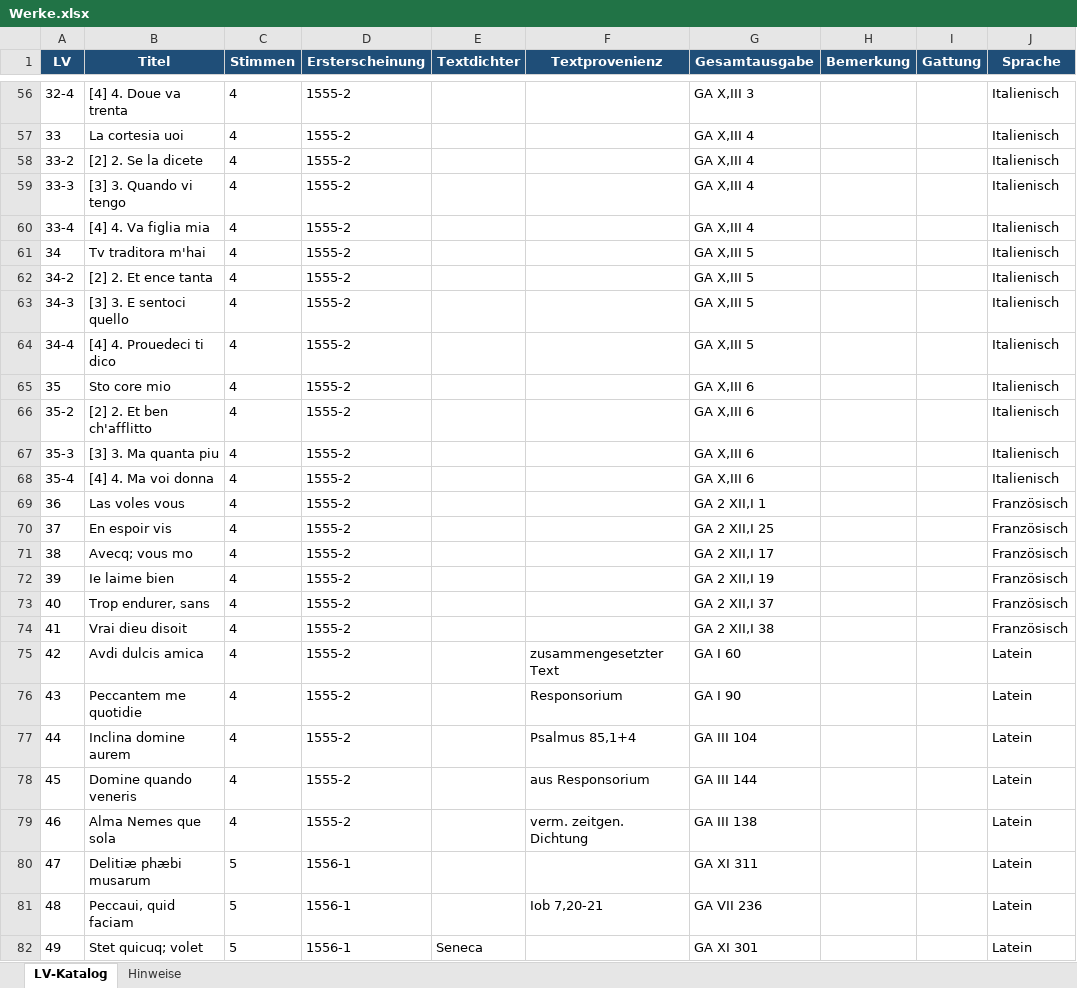
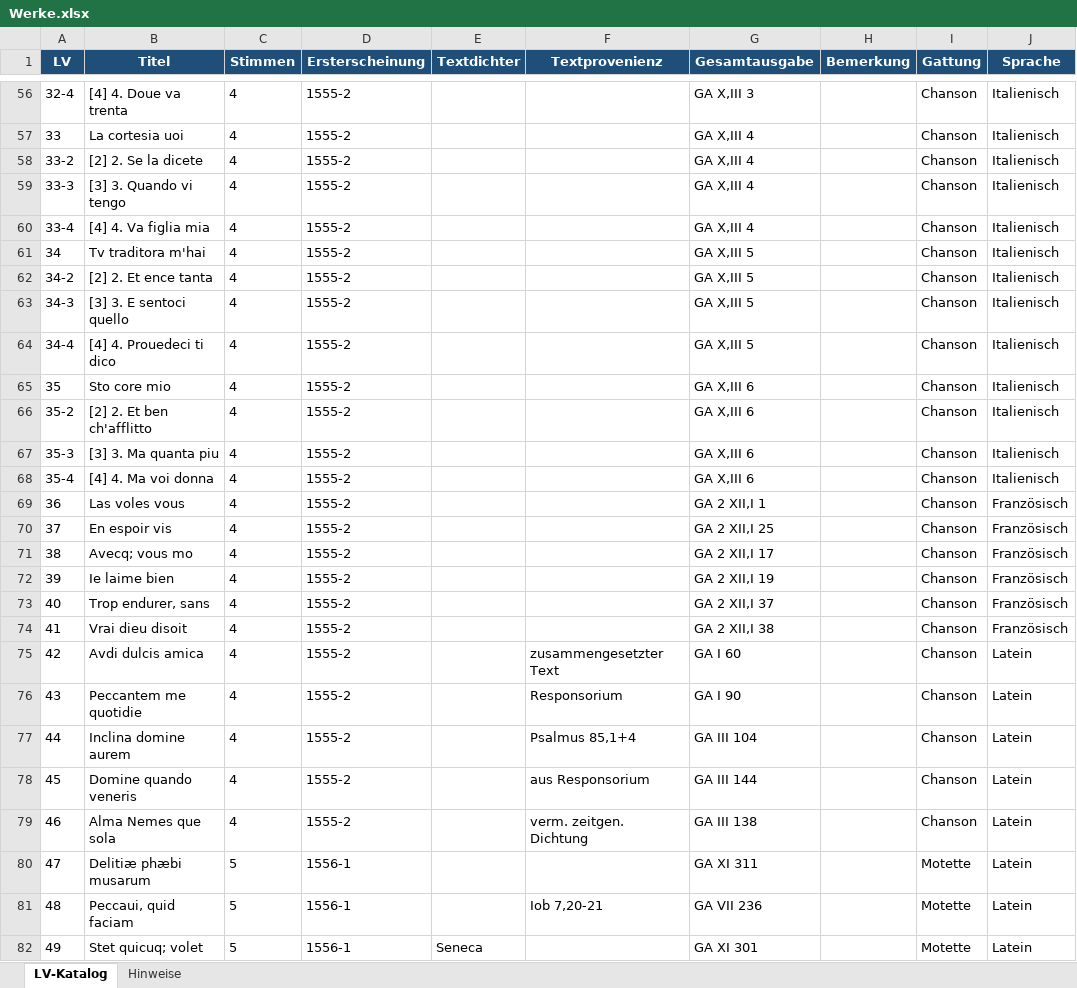
Before and after one commit to nikilachniki/lassoDBData, an Excel workbook: raw/Werke.xlsx, sheet LV-Katalog, drawn as a sheet; only a part is shown, gaps mark what is left out; values as stored, in another font and other column widths than the file's, no borders; the diff covers the shown part only; the diff names each change by its address in the sheet, - before the commit and + after, or states it on an @@ line.

Commit message:
- Excel Tabelle mit Werkdaten um neue Spalten "Gattung" und "Sprache" erweitert. Datenschema entsprechend angepasst.

```diff
--- a/raw/Werke.xlsx (sheet LV-Katalog)
+++ b/raw/Werke.xlsx (sheet LV-Katalog)
-I56:I79 (Gattung): (empty)
+I56:I79 (Gattung): Chanson
-I80:I82 (Gattung): (empty)
+I80:I82 (Gattung): Motette
```
Also changed, not shown: 132 edited cells elsewhere in this sheet.
